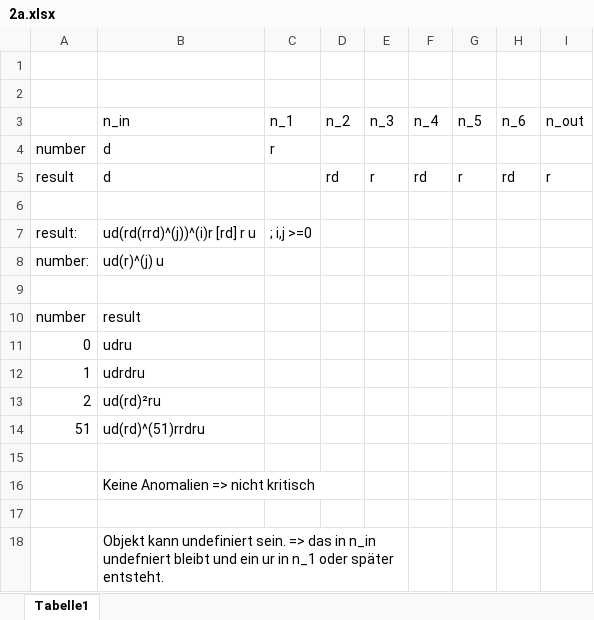
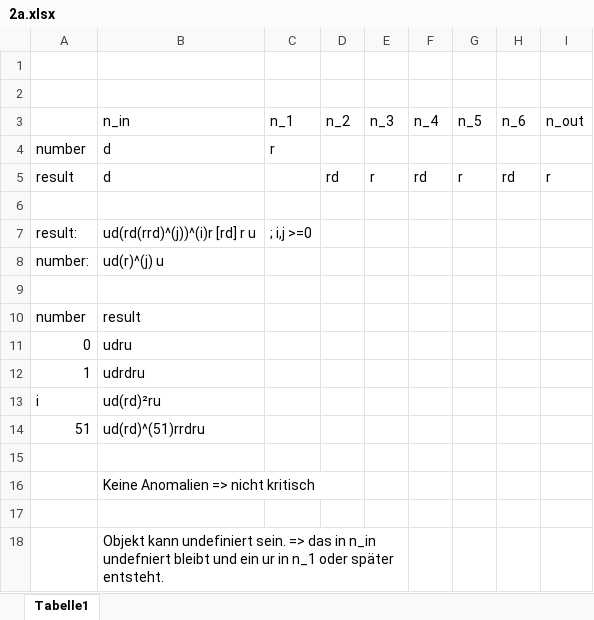
Before and after one commit to LitschiW/Software-Engineering, an Excel workbook: Blatt 4/2a.xlsx, sheet Tabelle1, drawn as a sheet; values as stored, in another font and other column widths than the file's, no borders; the diff names each change by its address in the sheet, - before the commit and + after, or states it on an @@ line.

```diff
--- a/Blatt 4/2a.xlsx (sheet Tabelle1)
+++ b/Blatt 4/2a.xlsx (sheet Tabelle1)
-A13: 2
+A13: i
```
Also changed, not shown: Blatt 4/3b-d.xlsx, 6 other files.
